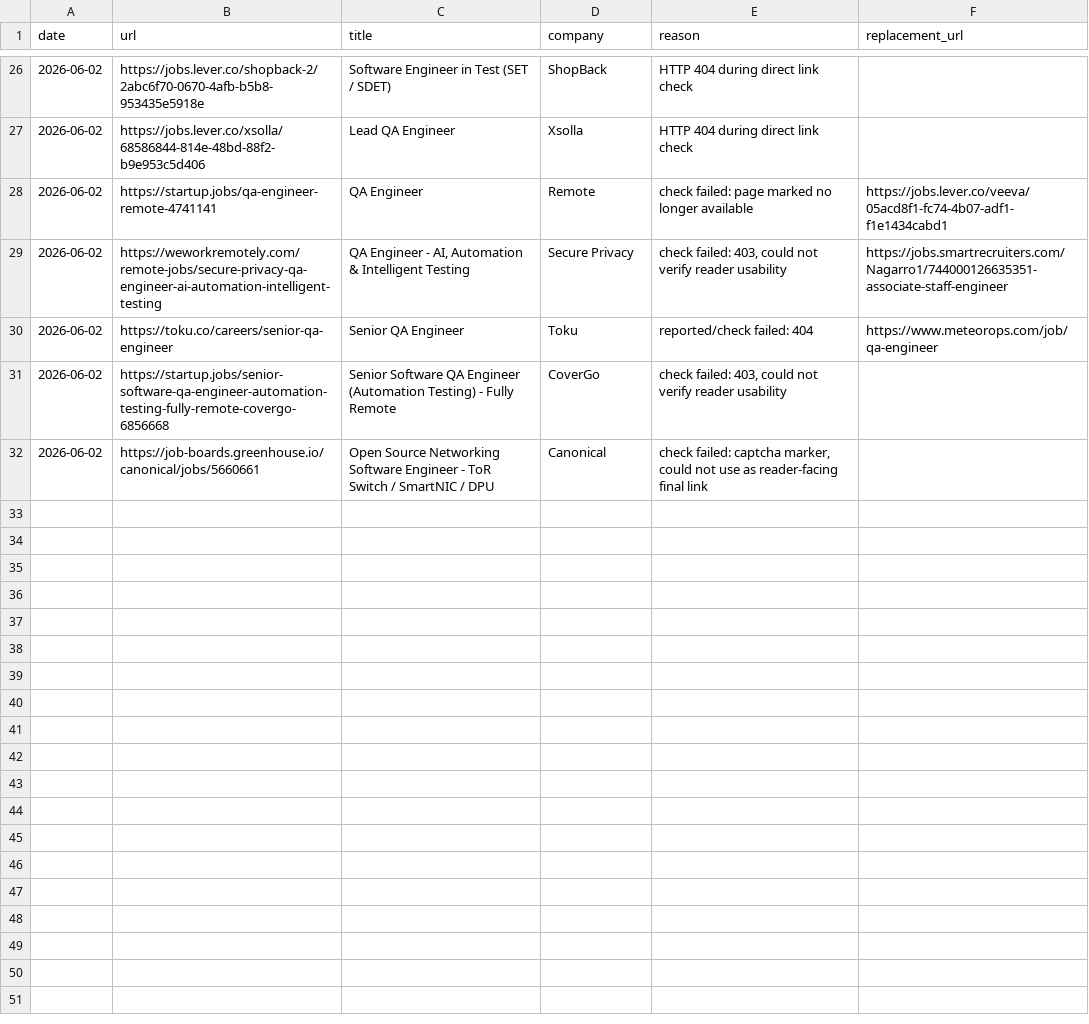
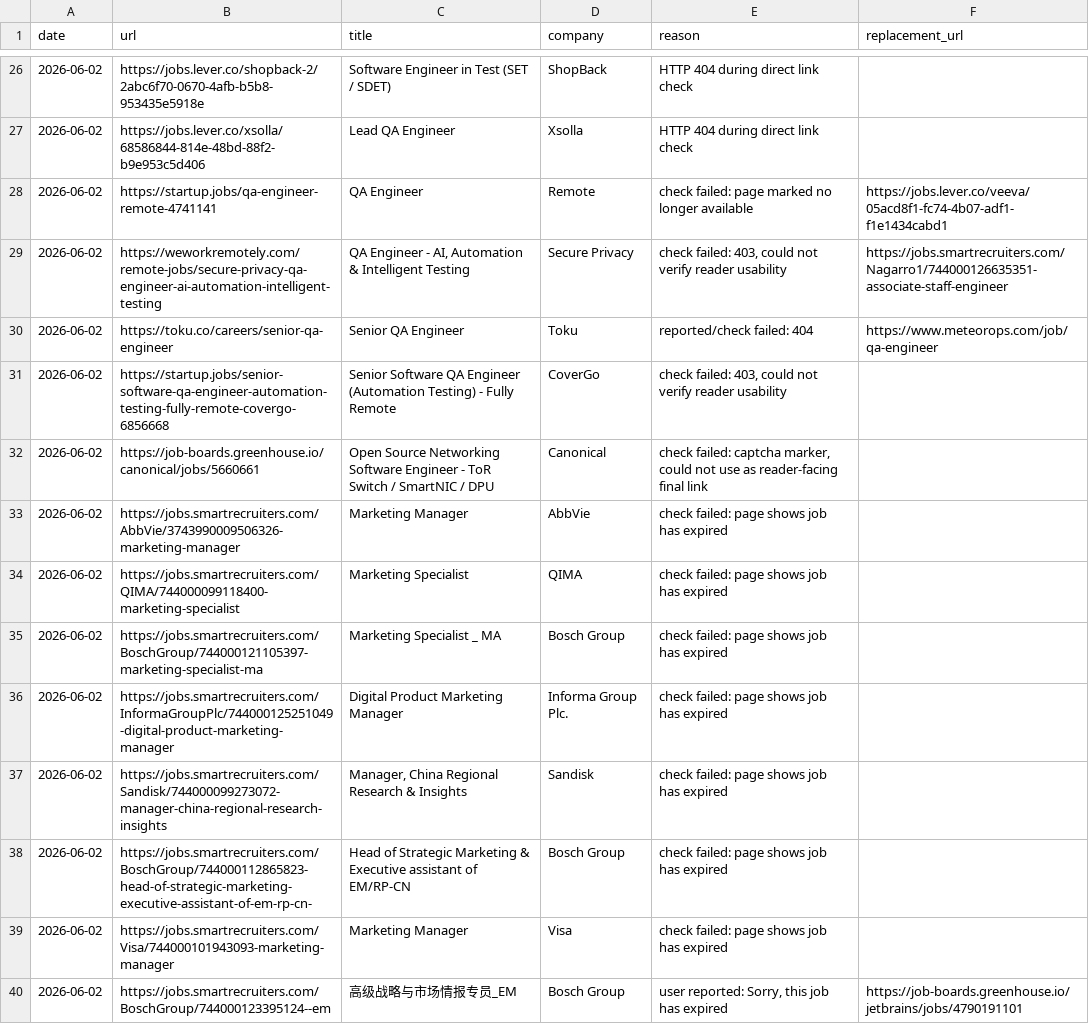
Before and after one commit to LiuKay/find_work, a TSV file: job-picks/bad-links.tsv, drawn as a sheet; only a part is shown, gaps mark what is left out.

```diff
--- a/job-picks/bad-links.tsv
+++ b/job-picks/bad-links.tsv
@@ -32 +32,9 @@ date	url	title	company	reason	replacement_url
 2026-06-02	https://job-boards.greenhouse.io/canonical/jobs/5660661	Open Source Networking Software Engineer - ToR Switch / SmartNIC / DPU	Canonical	check failed: captcha marker, could not use as reader-facing final link	
+2026-06-02	https://jobs.smartrecruiters.com/AbbVie/3743990009506326-marketing-manager	Marketing Manager	AbbVie	check failed: page shows job has expired	
+2026-06-02	https://jobs.smartrecruiters.com/QIMA/744000099118400-marketing-specialist	Marketing Specialist	QIMA	check failed: page shows job has expired	
+2026-06-02	https://jobs.smartrecruiters.com/BoschGroup/744000121105397-marketing-specialist-ma	Marketing Specialist _ MA	Bosch Group	check failed: page shows job has expired	
+2026-06-02	https://jobs.smartrecruiters.com/InformaGroupPlc/744000125251049-digital-product-marketing-manager	Digital Product Marketing Manager	Informa Group Plc.	check failed: page shows job has expired	
+2026-06-02	https://jobs.smartrecruiters.com/Sandisk/744000099273072-manager-china-regional-research-insights	Manager, China Regional Research & Insights	Sandisk	check failed: page shows job has expired	
+2026-06-02	https://jobs.smartrecruiters.com/BoschGroup/744000112865823-head-of-strategic-marketing-executive-assistant-of-em-rp-cn-	Head of Strategic Marketing & Executive assistant of EM/RP-CN	Bosch Group	check failed: page shows job has expired	
+2026-06-02	https://jobs.smartrecruiters.com/Visa/744000101943093-marketing-manager	Marketing Manager	Visa	check failed: page shows job has expired	
+2026-06-02	https://jobs.smartrecruiters.com/BoschGroup/744000123395124--em	高级战略与市场情报专员_EM	Bosch Group	user reported: Sorry, this job has expired	https://job-boards.greenhouse.io/jetbrains/jobs/4790191101
```
Also changed, not shown: job-picks/seen-jobs.tsv, 1 other file.
